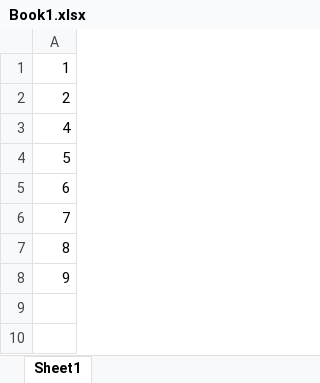
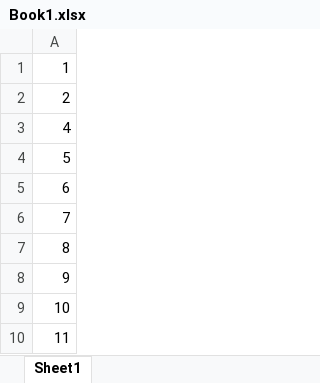
Before and after one commit to fzumstein/xltrail-test, an Excel workbook: Book1.xlsx, sheet Sheet1, drawn as a sheet; values as stored, in another font and other column widths than the file's, no borders; the diff names each change by its address in the sheet, - before the commit and + after, or states it on an @@ line.

Commit message:
test commit

```diff
--- a/Book1.xlsx (sheet Sheet1)
+++ b/Book1.xlsx (sheet Sheet1)
+row 9: 10
+row 10: 11
```
